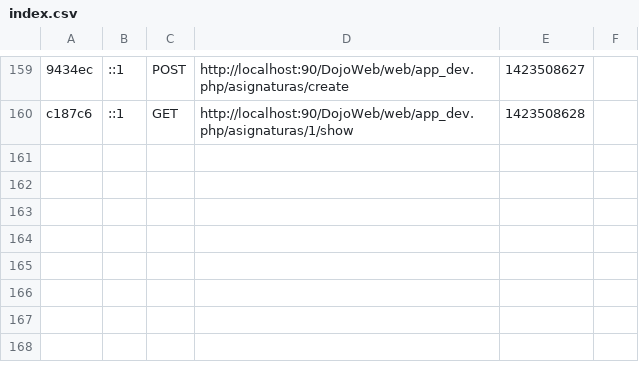
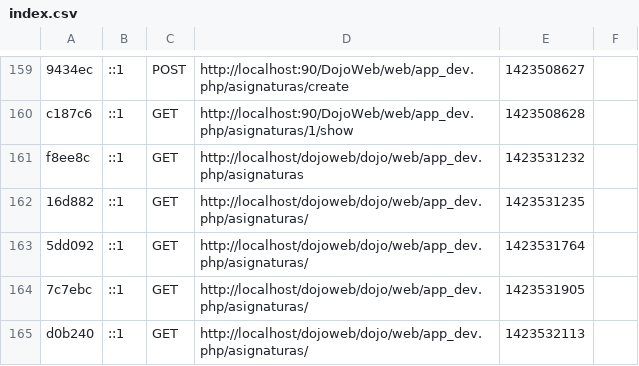
Before and after one commit to DojoSamurai/Dojo, a CSV file: app/cache/dev/profiler/index.csv, drawn as a sheet; only a part is shown, gaps mark what is left out; the diff names each change by its address in the sheet, - before the commit and + after, or states it on an @@ line.

Commit message:
Modificaciones en la capa visual del CRUD de la entidad Asignaturas

```diff
--- a/app/cache/dev/profiler/index.csv
+++ b/app/cache/dev/profiler/index.csv
+row 161: f8ee8c | ::1 | GET | http://localhost/dojoweb/dojo/web/app_dev.php/asignaturas | 1423531232
+row 162: 16d882 | ::1 | GET | http://localhost/dojoweb/dojo/web/app_dev.php/asignaturas/ | 1423531235
+row 163: 5dd092 | ::1 | GET | http://localhost/dojoweb/dojo/web/app_dev.php/asignaturas/ | 1423531764
+row 164: 7c7ebc | ::1 | GET | http://localhost/dojoweb/dojo/web/app_dev.php/asignaturas/ | 1423531905
+row 165: d0b240 | ::1 | GET | http://localhost/dojoweb/dojo/web/app_dev.php/asignaturas/ | 1423532113
```
Also changed, not shown: 23 other files.
